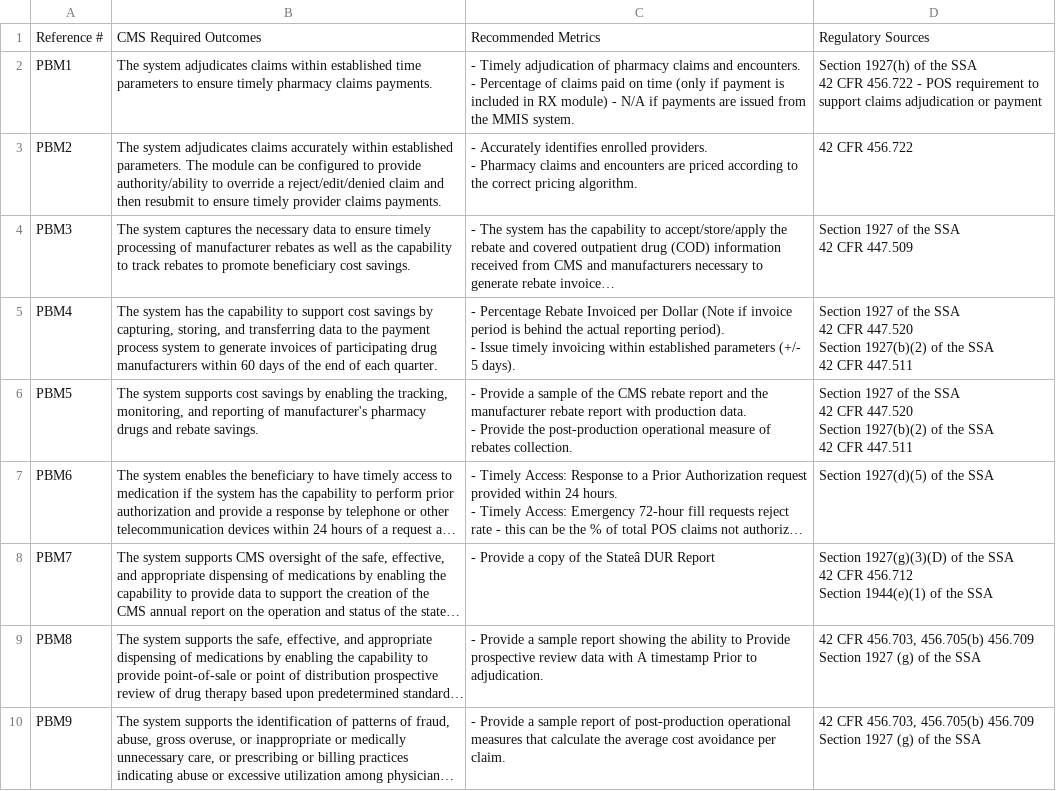
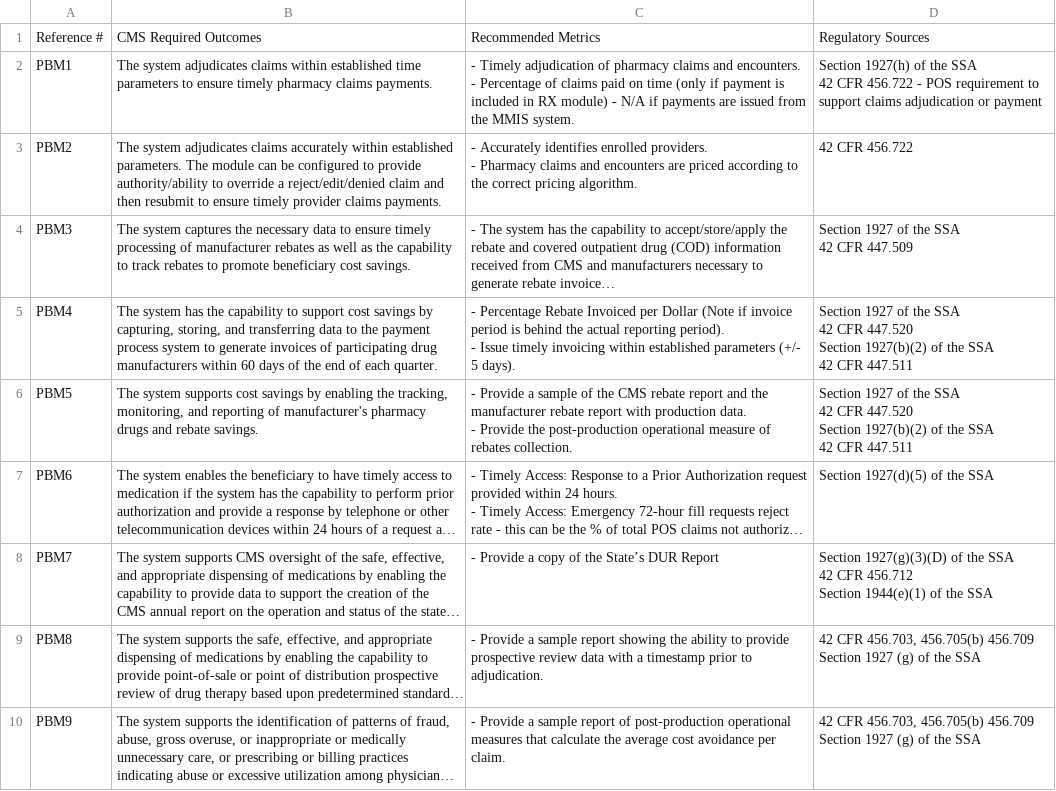
Before and after one commit to CMSgov/CMCS-DSG-DSS-Certification-Staging, a CSV file: _data/MES Outcomes - CMS-Required PBM.csv, drawn as a sheet; long unchanged cells end in …; the diff names each change by its address in the sheet, - before the commit and + after, or states it on an @@ line.

```diff
--- a/_data/MES Outcomes - CMS-Required PBM.csv
+++ b/_data/MES Outcomes - CMS-Required PBM.csv
-C8: - Provide a copy of the Stateâ DUR Report
+C8: - Provide a copy of the State’s DUR Report
-C9: …ability to Provide prospective review data with A timestamp Prior to adjudication.
+C9: …ability to provide prospective review data with a timestamp prior to adjudication.
```
Also changed, not shown: _data/MES Outcomes - CMS-Required Encounter Processing.csv, _data/MES Outcomes - CMS-Required Member Management.csv, 4 other files.
